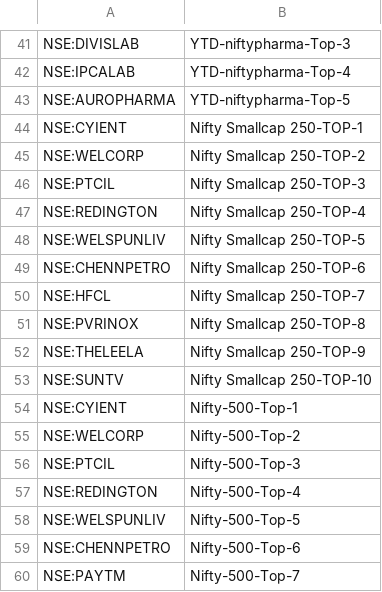
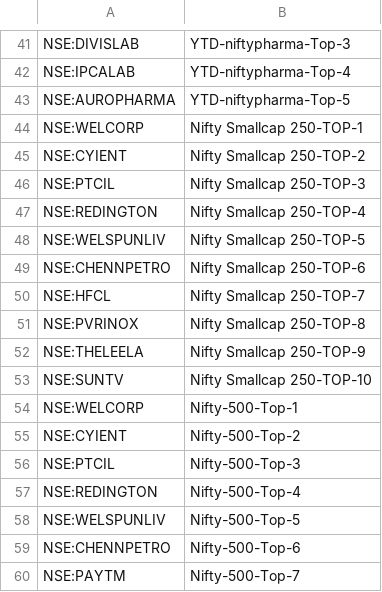
Before and after one commit to surajpjoshi/rsi-trading-system, a CSV file: My-Stocks.csv, drawn as a sheet; only a part is shown, gaps mark what is left out.

Commit message:
Auto-update My-Stocks.csv from Google Sheets

```diff
--- a/My-Stocks.csv
+++ b/My-Stocks.csv
@@ -43,4 +43,4 @@
 "NSE:AUROPHARMA","YTD-niftypharma-Top-5"
-"NSE:CYIENT","Nifty Smallcap 250-TOP-1"
-"NSE:WELCORP","Nifty Smallcap 250-TOP-2"
+"NSE:WELCORP","Nifty Smallcap 250-TOP-1"
+"NSE:CYIENT","Nifty Smallcap 250-TOP-2"
 "NSE:PTCIL","Nifty Smallcap 250-TOP-3"
@@ -53,4 +53,4 @@
 "NSE:SUNTV","Nifty Smallcap 250-TOP-10"
-"NSE:CYIENT","Nifty-500-Top-1"
-"NSE:WELCORP","Nifty-500-Top-2"
+"NSE:WELCORP","Nifty-500-Top-1"
+"NSE:CYIENT","Nifty-500-Top-2"
 "NSE:PTCIL","Nifty-500-Top-3"
```
